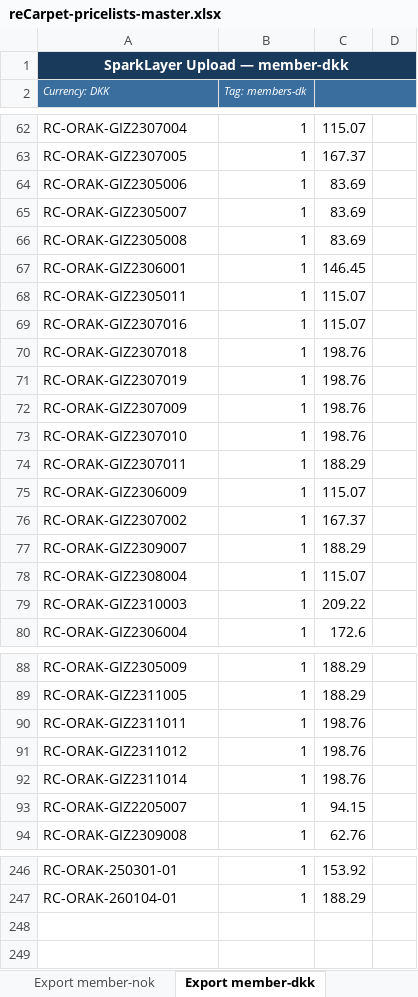
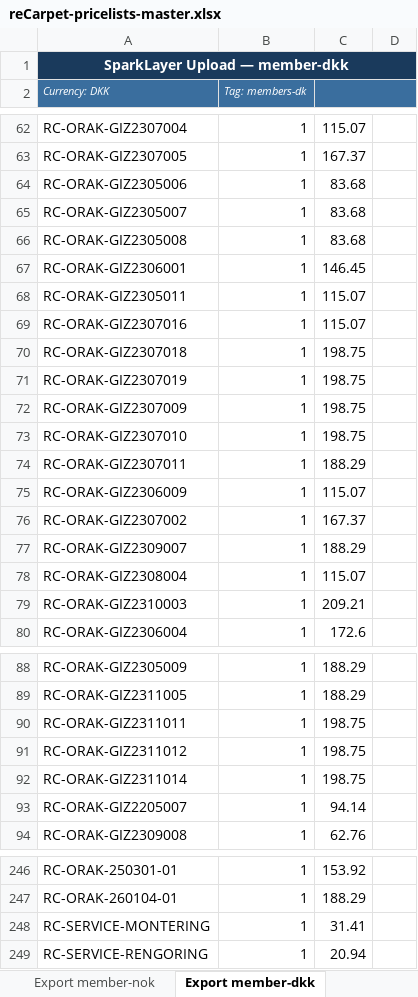
Before and after one commit to taylerdweb/recarpet-b2b-theme, an Excel workbook: reCarpet-pricelists-master.xlsx, sheet Export member-dkk, drawn as a sheet; only a part is shown, gaps mark what is left out; values as stored, in another font and other column widths than the file's, no borders; the diff covers the shown part only; the diff names each change by its address in the sheet, - before the commit and + after, or states it on an @@ line.

```diff
--- a/reCarpet-pricelists-master.xlsx (sheet Export member-dkk)
+++ b/reCarpet-pricelists-master.xlsx (sheet Export member-dkk)
-C64:C66: 83.69
+C64:C66: 83.68
-C70:C73: 198.76
+C70:C73: 198.75
-C79: 209.22
+C79: 209.21
-C90:C92: 198.76
+C90:C92: 198.75
-C93: 94.15
+C93: 94.14
+row 248: RC-SERVICE-MONTERING | 1 | 31.41
+row 249: RC-SERVICE-RENGORING | 1 | 20.94
```
Also changed, not shown: 23 edited cells elsewhere in this sheet, sheet Bulk Upload, sheet Members, sheet Entrepreneur, sheet Export member-sek, sheet Export entrepreneur-sek, sheet Export member-nok, 5 more sheets, 16 other files.
